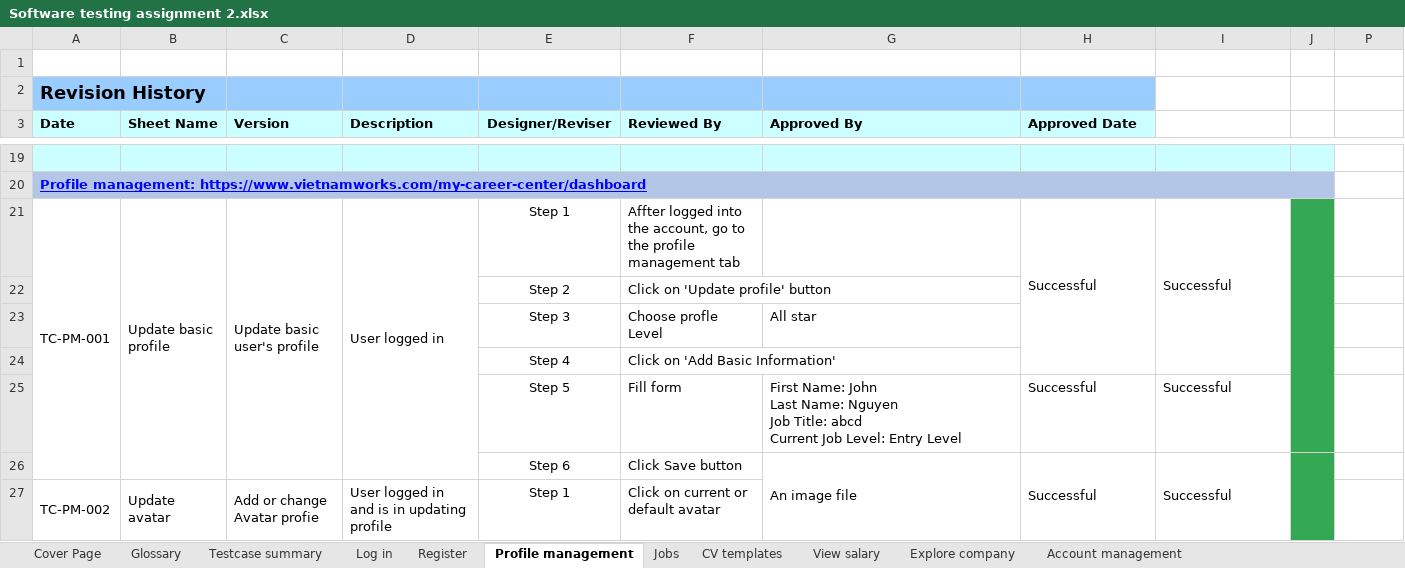
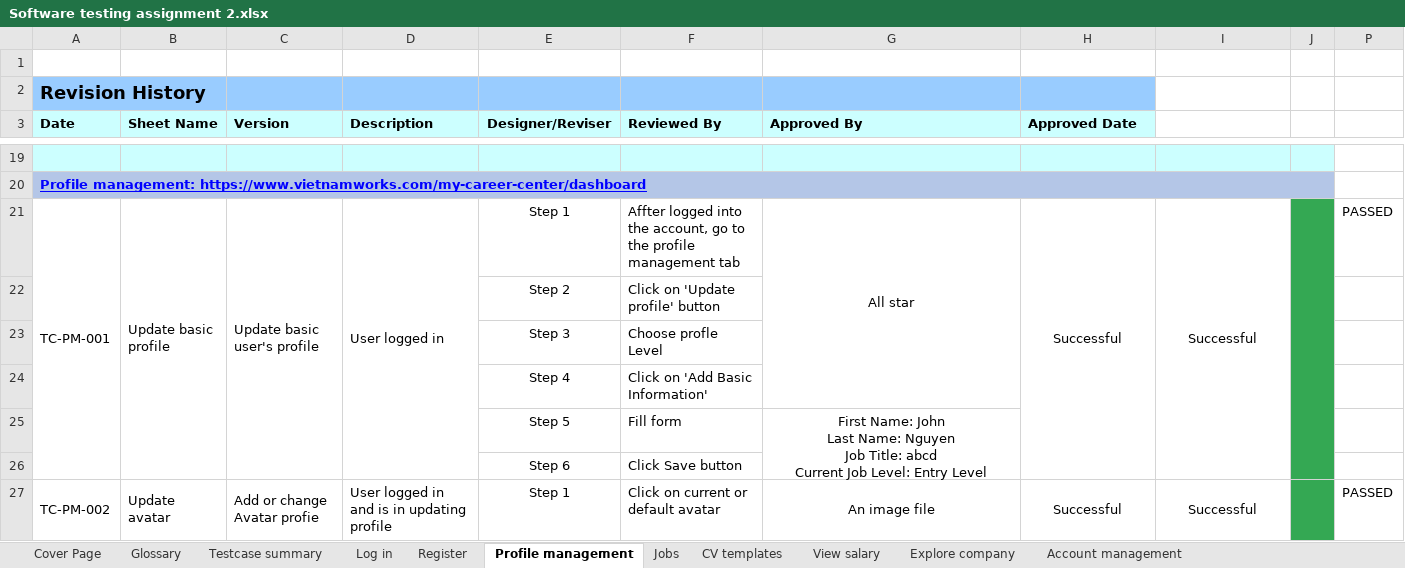
Before and after one commit to quangtruong9/Assignment-3-Testing, an Excel workbook: Software testing assignment 2.xlsx, sheet Profile management, drawn as a sheet; only a part is shown, gaps mark what is left out; values as stored, in another font and other column widths than the file's, no borders; removed rows and columns are numbered as before the commit, all else as after; the diff covers the shown part only; the diff names each change by its address in the sheet, - before the commit and + after, or states it on an @@ line.

```diff
--- a/Software testing assignment 2.xlsx (sheet Profile management)
+++ b/Software testing assignment 2.xlsx (sheet Profile management)
-G21 (Approved By): (empty)
+G21 (Approved By): All star
+G21:G24 merged
-H21:I21 alignment: left
+H21:I21 alignment: center
-H21:H24 merged
+H21:H26 merged
-I21:I24 merged
+I21:I26 merged
-P21: (empty)
+P21: PASSED
-J22:J25 fill: none
+J22:J25 fill: #34A853
-G23 (Approved By): All star
+G23 (Approved By): (empty)
-G25 alignment: left
+G25 alignment: center
+G25:G26 merged
-H25 (Approved Date): Successful
+H25 (Approved Date): (empty)
-I25: Successful
+I25: (empty)
-row 26:  |  |  |  | Step 6 | Click Save button | An image file | Successful | Successful
+row 26:  |  |  |  | Step 6 | Click Save button
-G27 (Approved By): (empty)
+G27 (Approved By): An image file
+G27:G30 merged
-H27 (Approved Date): (empty)
+H27 (Approved Date): Successful
+H27:H30 merged
-I27: (empty)
+I27: Successful
+I27:I30 merged
-J27 fill: none
+J27 fill: #34A853
-P27: (empty)
+P27: PASSED
```
Also changed, not shown: 24 edited cells and cell formats elsewhere in this sheet.
